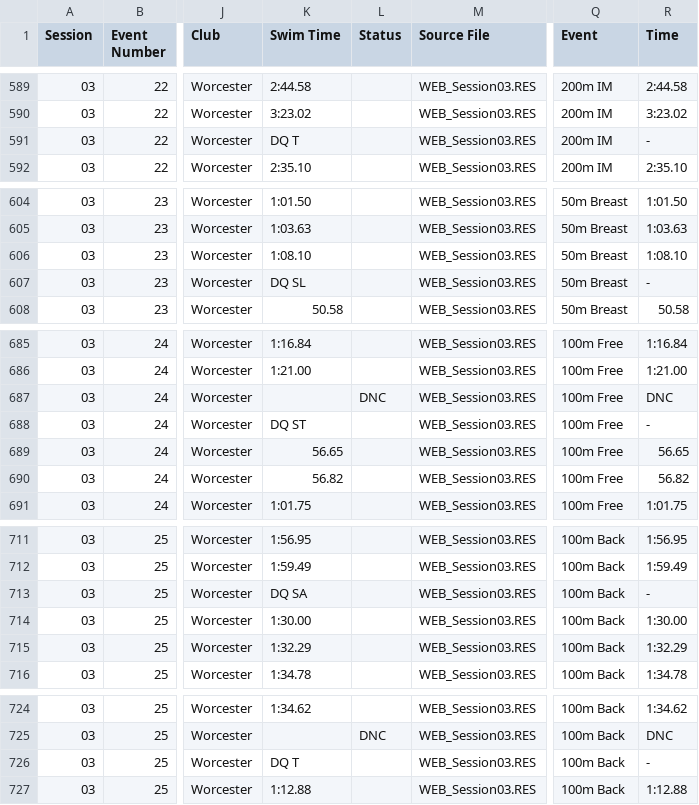
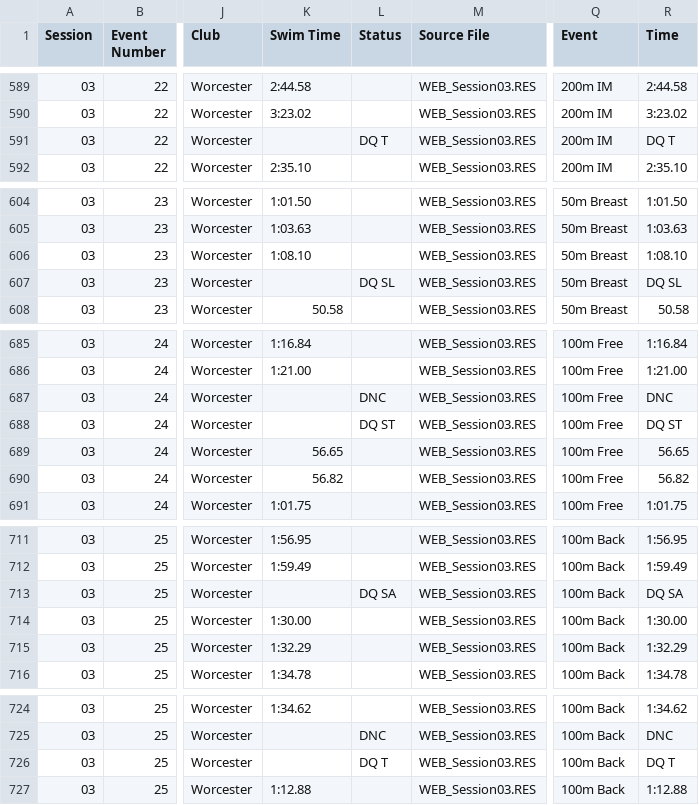
Before and after one commit to beckyoconnor/worcester-swim-club-championships, a CSV file: WSC_Club_Champs_2026/championship_results/swims_2026.csv, drawn as a sheet; only a part is shown, gaps mark what is left out; the diff covers the shown part only; the diff names each change by its address in the sheet, - before the commit and + after, or states it on an @@ line.

Commit message:
2026: recognise coded DQs (DQ T etc), separate DNC from DQ, explain 25m swims for 9+

```diff
--- a/WSC_Club_Champs_2026/championship_results/swims_2026.csv
+++ b/WSC_Club_Champs_2026/championship_results/swims_2026.csv
-K591 (Swim Time): DQ T
+K591 (Swim Time): (empty)
-L591 (Status): (empty)
+L591 (Status): DQ T
-R591 (Time): -
+R591 (Time): DQ T
-K607 (Swim Time): DQ SL
+K607 (Swim Time): (empty)
-L607 (Status): (empty)
+L607 (Status): DQ SL
-R607 (Time): -
+R607 (Time): DQ SL
-K688 (Swim Time): DQ ST
+K688 (Swim Time): (empty)
-L688 (Status): (empty)
+L688 (Status): DQ ST
-R688 (Time): -
+R688 (Time): DQ ST
-K713 (Swim Time): DQ SA
+K713 (Swim Time): (empty)
-L713 (Status): (empty)
+L713 (Status): DQ SA
-R713 (Time): -
+R713 (Time): DQ SA
-K726 (Swim Time): DQ T
+K726 (Swim Time): (empty)
-L726 (Status): (empty)
+L726 (Status): DQ T
-R726 (Time): -
+R726 (Time): DQ T
```
Also changed, not shown: 42 edited cells elsewhere in this file, 5 other files.
